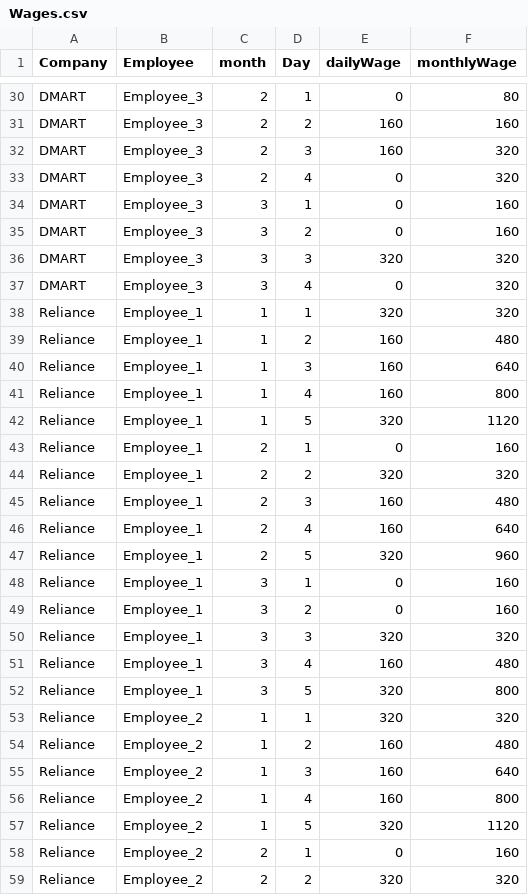
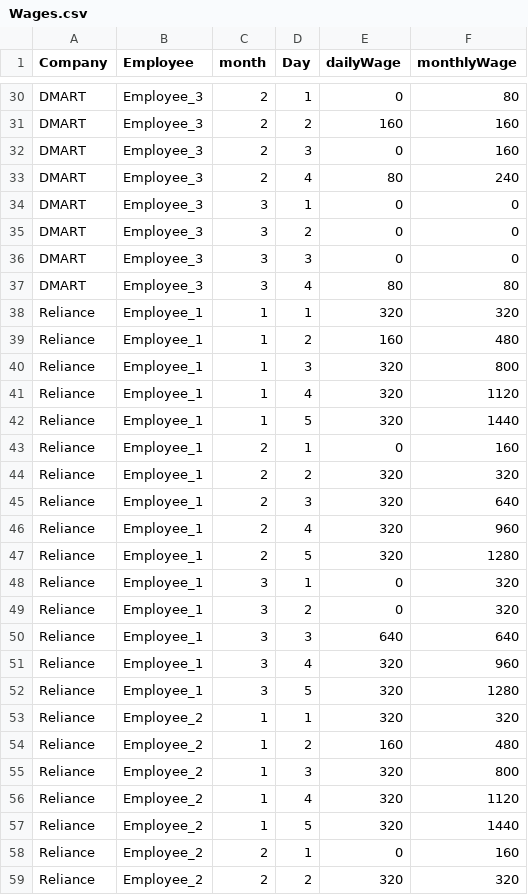
Before and after one commit to vegirevathi/empwagecpp, a CSV file: Wages.csv, drawn as a sheet; only a part is shown, gaps mark what is left out; the diff covers the shown part only.

Commit message:
ADDED: Method to get total wage of the company

```diff
--- a/Wages.csv
+++ b/Wages.csv
@@ -31,28 +31,28 @@ DMART, Employee_3, 2, 1, 0, 80
 DMART, Employee_3, 2, 2, 160, 160
-DMART, Employee_3, 2, 3, 160, 320
-DMART, Employee_3, 2, 4, 0, 320
-DMART, Employee_3, 3, 1, 0, 160
-DMART, Employee_3, 3, 2, 0, 160
-DMART, Employee_3, 3, 3, 320, 320
-DMART, Employee_3, 3, 4, 0, 320
+DMART, Employee_3, 2, 3, 0, 160
+DMART, Employee_3, 2, 4, 80, 240
+DMART, Employee_3, 3, 1, 0, 0
+DMART, Employee_3, 3, 2, 0, 0
+DMART, Employee_3, 3, 3, 0, 0
+DMART, Employee_3, 3, 4, 80, 80
 Reliance, Employee_1, 1, 1, 320, 320
 Reliance, Employee_1, 1, 2, 160, 480
-Reliance, Employee_1, 1, 3, 160, 640
-Reliance, Employee_1, 1, 4, 160, 800
-Reliance, Employee_1, 1, 5, 320, 1120
+Reliance, Employee_1, 1, 3, 320, 800
+Reliance, Employee_1, 1, 4, 320, 1120
+Reliance, Employee_1, 1, 5, 320, 1440
 Reliance, Employee_1, 2, 1, 0, 160
 Reliance, Employee_1, 2, 2, 320, 320
-Reliance, Employee_1, 2, 3, 160, 480
-Reliance, Employee_1, 2, 4, 160, 640
-Reliance, Employee_1, 2, 5, 320, 960
-Reliance, Employee_1, 3, 1, 0, 160
-Reliance, Employee_1, 3, 2, 0, 160
-Reliance, Employee_1, 3, 3, 320, 320
-Reliance, Employee_1, 3, 4, 160, 480
-Reliance, Employee_1, 3, 5, 320, 800
+Reliance, Employee_1, 2, 3, 320, 640
+Reliance, Employee_1, 2, 4, 320, 960
+Reliance, Employee_1, 2, 5, 320, 1280
+Reliance, Employee_1, 3, 1, 0, 320
+Reliance, Employee_1, 3, 2, 0, 320
+Reliance, Employee_1, 3, 3, 640, 640
+Reliance, Employee_1, 3, 4, 320, 960
+Reliance, Employee_1, 3, 5, 320, 1280
 Reliance, Employee_2, 1, 1, 320, 320
 Reliance, Employee_2, 1, 2, 160, 480
-Reliance, Employee_2, 1, 3, 160, 640
-Reliance, Employee_2, 1, 4, 160, 800
-Reliance, Employee_2, 1, 5, 320, 1120
+Reliance, Employee_2, 1, 3, 320, 800
+Reliance, Employee_2, 1, 4, 320, 1120
+Reliance, Employee_2, 1, 5, 320, 1440
 Reliance, Employee_2, 2, 1, 0, 160
```
Also changed, not shown: 44 edited cells elsewhere in this file, 2 other files.
